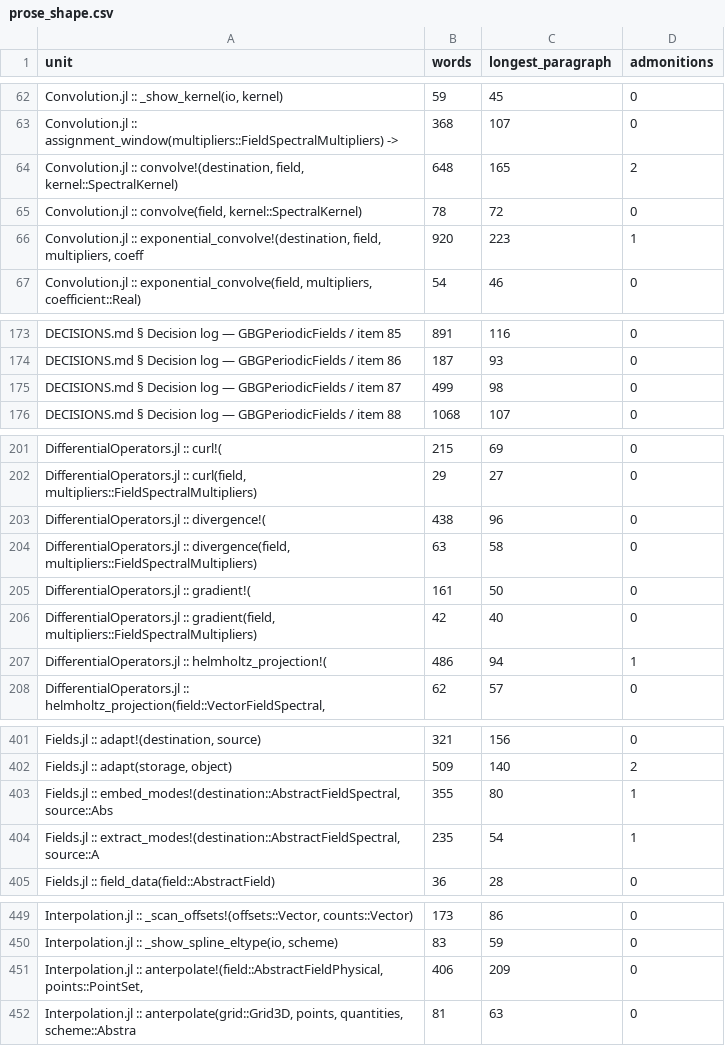
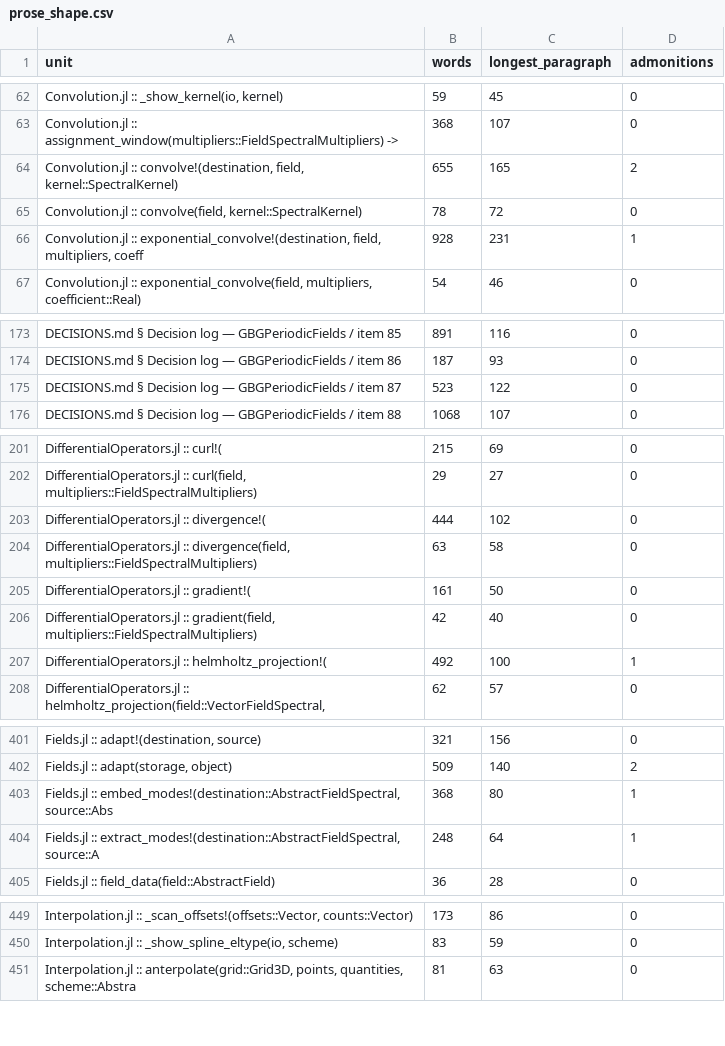
Before and after one commit to GrigorySarnitsky/GBGPeriodicFields.jl, a CSV file: docs/prose_shape.csv, drawn as a sheet; only a part is shown, gaps mark what is left out.

```diff
--- a/docs/prose_shape.csv
+++ b/docs/prose_shape.csv
@@ -63,5 +63,5 @@ unit,words,longest_paragraph,admonitions
 "Convolution.jl :: assignment_window(multipliers::FieldSpectralMultipliers) -> ",368,107,0
-"Convolution.jl :: convolve!(destination, field, kernel::SpectralKernel)",648,165,2
+"Convolution.jl :: convolve!(destination, field, kernel::SpectralKernel)",655,165,2
 "Convolution.jl :: convolve(field, kernel::SpectralKernel)",78,72,0
-"Convolution.jl :: exponential_convolve!(destination, field, multipliers, coeff",920,223,1
+"Convolution.jl :: exponential_convolve!(destination, field, multipliers, coeff",928,231,1
 "Convolution.jl :: exponential_convolve(field, multipliers, coefficient::Real)",54,46,0
@@ -174,3 +174,3 @@ unit,words,longest_paragraph,admonitions
 "DECISIONS.md § Decision log — GBGPeriodicFields / item 86",187,93,0
-"DECISIONS.md § Decision log — GBGPeriodicFields / item 87",499,98,0
+"DECISIONS.md § Decision log — GBGPeriodicFields / item 87",523,122,0
 "DECISIONS.md § Decision log — GBGPeriodicFields / item 88",1068,107,0
@@ -202,3 +202,3 @@ unit,words,longest_paragraph,admonitions
 "DifferentialOperators.jl :: curl(field, multipliers::FieldSpectralMultipliers)",29,27,0
-"DifferentialOperators.jl :: divergence!(",438,96,0
+"DifferentialOperators.jl :: divergence!(",444,102,0
 "DifferentialOperators.jl :: divergence(field, multipliers::FieldSpectralMultipliers)",63,58,0
@@ -206,3 +206,3 @@ unit,words,longest_paragraph,admonitions
 "DifferentialOperators.jl :: gradient(field, multipliers::FieldSpectralMultipliers)",42,40,0
-"DifferentialOperators.jl :: helmholtz_projection!(",486,94,1
+"DifferentialOperators.jl :: helmholtz_projection!(",492,100,1
 "DifferentialOperators.jl :: helmholtz_projection(field::VectorFieldSpectral,",62,57,0
@@ -402,4 +402,4 @@ unit,words,longest_paragraph,admonitions
 "Fields.jl :: adapt(storage, object)",509,140,2
-"Fields.jl :: embed_modes!(destination::AbstractFieldSpectral, source::Abs",355,80,1
-"Fields.jl :: extract_modes!(destination::AbstractFieldSpectral, source::A",235,54,1
+"Fields.jl :: embed_modes!(destination::AbstractFieldSpectral, source::Abs",368,80,1
+"Fields.jl :: extract_modes!(destination::AbstractFieldSpectral, source::A",248,64,1
 "Fields.jl :: field_data(field::AbstractField)",36,28,0
@@ -450,3 +450,2 @@ unit,words,longest_paragraph,admonitions
 "Interpolation.jl :: _show_spline_eltype(io, scheme)",83,59,0
-"Interpolation.jl :: anterpolate!(field::AbstractFieldPhysical, points::PointSet,",406,209,0
 "Interpolation.jl :: anterpolate(grid::Grid3D, points, quantities, scheme::Abstra",81,63,0
```
